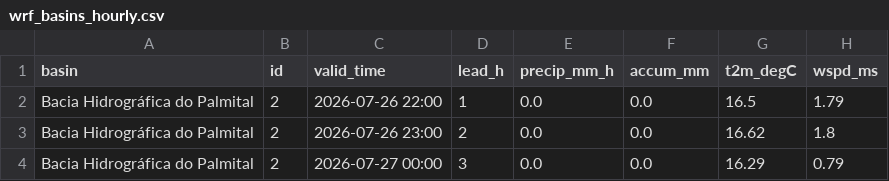
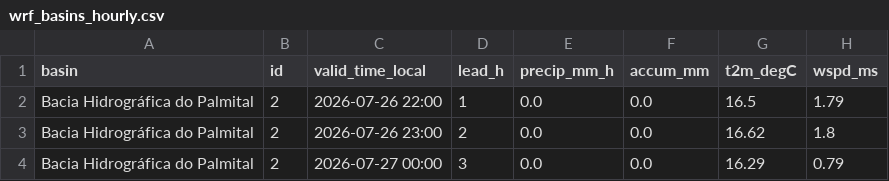
Before and after one commit to jessicajcss/joinville_meteo, a CSV file: site/data/wrf_basins_hourly.csv, drawn as a sheet; only a part is shown.

```diff
--- a/site/data/wrf_basins_hourly.csv
+++ b/site/data/wrf_basins_hourly.csv
@@ -1,2 +1,2 @@
-basin,id,valid_time,lead_h,precip_mm_h,accum_mm,t2m_degC,wspd_ms
+basin,id,valid_time_local,lead_h,precip_mm_h,accum_mm,t2m_degC,wspd_ms
 Bacia Hidrográfica do Palmital,2,2026-07-26 22:00,1,0.0,0.0,16.5,1.79
```
Also changed, not shown: site/data/wrf_bairros.csv, site/data/wrf_basins.csv, 31 other files.
